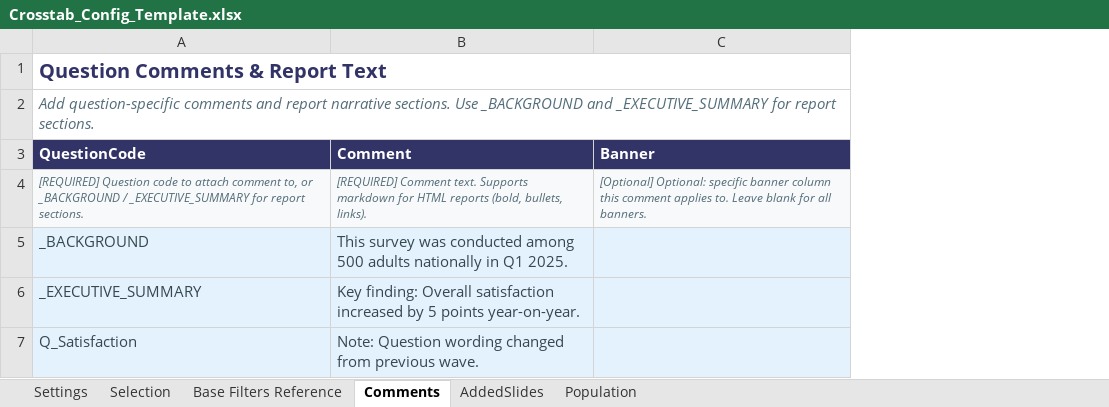
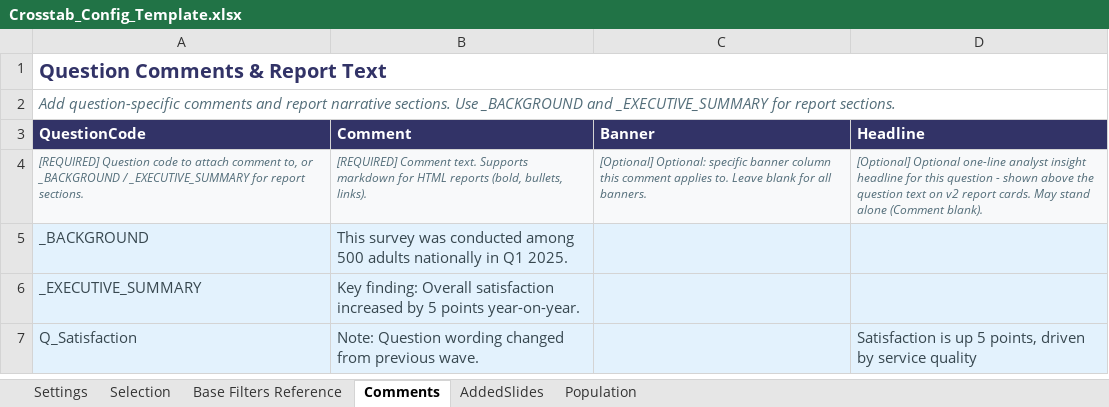
Before and after one commit to DuncanRBrett/Turas, an Excel workbook: modules/tabs/templates/Crosstab_Config_Template.xlsx, sheet Comments, drawn as a sheet; values as stored, in another font and other column widths than the file's, no borders; the diff names each change by its address in the sheet, - before the commit and + after, or states it on an @@ line.

```diff
--- a/modules/tabs/templates/Crosstab_Config_Template.xlsx (sheet Comments)
+++ b/modules/tabs/templates/Crosstab_Config_Template.xlsx (sheet Comments)
+column D (Headline), rows 4-7: [Optional] Optional one-line analyst insight headline for this question - shown above the question text on v2 report cards. May stand alone (Comment blank). |  |  | Satisfaction is up 5 points, driven by service quality
```
Also changed, not shown: sheet Settings, sheet Selection, modules/tabs/templates/Survey_Structure_Template.xlsx, 1 other file.
